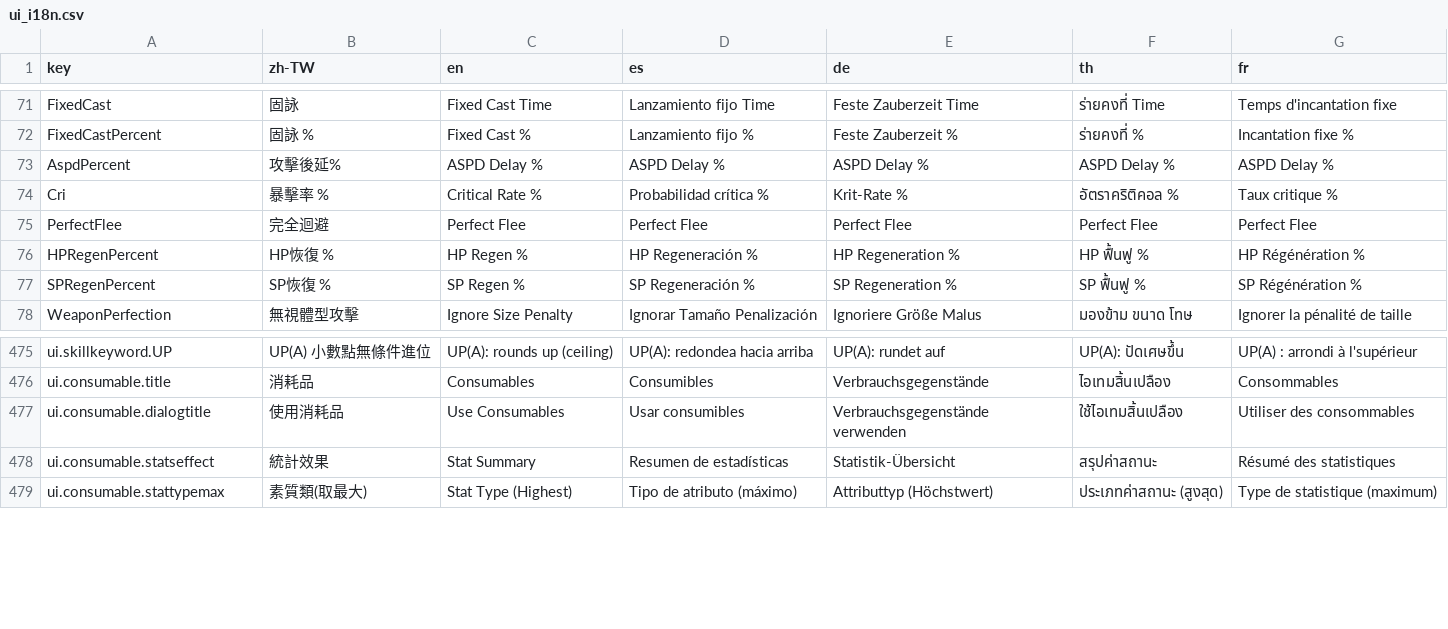
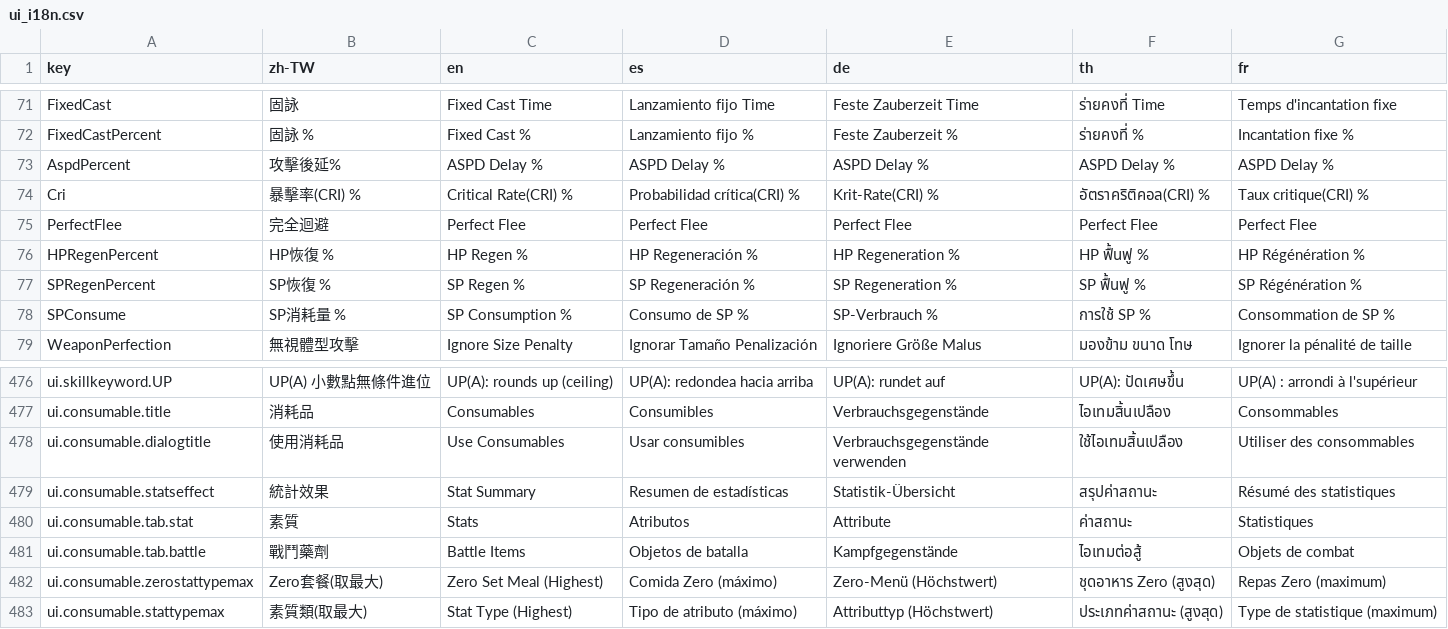
Before and after one commit to Landgris/ROCalculator, a CSV file: data/ui_i18n.csv, drawn as a sheet; only a part is shown, gaps mark what is left out.

```diff
--- a/data/ui_i18n.csv
+++ b/data/ui_i18n.csv
@@ -73,3 +73,3 @@ FixedCastPercent,固詠 %,Fixed Cast %,Lanzamiento fijo %,Feste Zauberzeit %,ร
 AspdPercent,攻擊後延%,ASPD Delay %,ASPD Delay %,ASPD Delay %,ASPD Delay %,ASPD Delay %
-Cri,暴擊率 %,Critical Rate %,Probabilidad crítica %,Krit-Rate %,อัตราคริติคอล %,Taux critique %
+Cri,暴擊率(CRI) %,Critical Rate(CRI) %,Probabilidad crítica(CRI) %,Krit-Rate(CRI) %,อัตราคริติคอล(CRI) %,Taux critique(CRI) %
 PerfectFlee,完全迴避,Perfect Flee,Perfect Flee,Perfect Flee,Perfect Flee,Perfect Flee
@@ -77,2 +77,3 @@ HPRegenPercent,HP恢復 %,HP Regen %,HP Regeneración %,HP Regeneration %,HP ฟ
 SPRegenPercent,SP恢復 %,SP Regen %,SP Regeneración %,SP Regeneration %,SP ฟื้นฟู %,SP Régénération %
+SPConsume,SP消耗量 %,SP Consumption %,Consumo de SP %,SP-Verbrauch %,การใช้ SP %,Consommation de SP %
 WeaponPerfection,無視體型攻擊,Ignore Size Penalty,Ignorar Tamaño Penalización,Ignoriere Größe Malus,มองข้าม ขนาด โทษ,Ignorer la pénalité de taille
@@ -478,2 +479,5 @@ ui.consumable.dialogtitle,使用消耗品,Use Consumables,Usar consumibles,Verbr
 ui.consumable.statseffect,統計效果,Stat Summary,Resumen de estadísticas,Statistik-Übersicht,สรุปค่าสถานะ,Résumé des statistiques
+ui.consumable.tab.stat,素質,Stats,Atributos,Attribute,ค่าสถานะ,Statistiques
+ui.consumable.tab.battle,戰鬥藥劑,Battle Items,Objetos de batalla,Kampfgegenstände,ไอเทมต่อสู้,Objets de combat
+ui.consumable.zerostattypemax,Zero套餐(取最大),Zero Set Meal (Highest),Comida Zero (máximo),Zero-Menü (Höchstwert),ชุดอาหาร Zero (สูงสุด),Repas Zero (maximum)
 ui.consumable.stattypemax,素質類(取最大),Stat Type (Highest),Tipo de atributo (máximo),Attributtyp (Höchstwert),ประเภทค่าสถานะ (สูงสุด),Type de statistique (maximum)
```
Also changed, not shown: data/consumable_i18n.csv, 4 other files.
